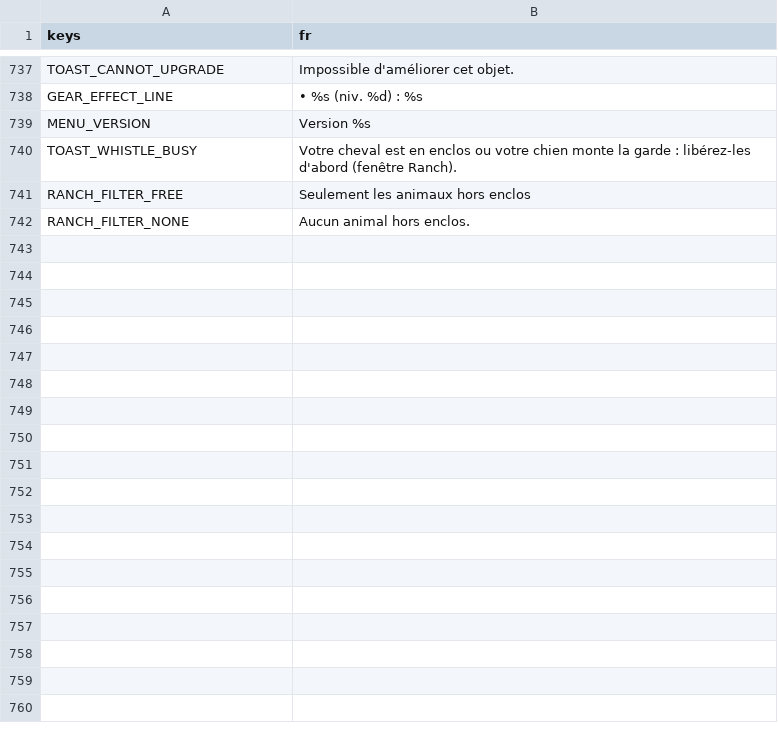
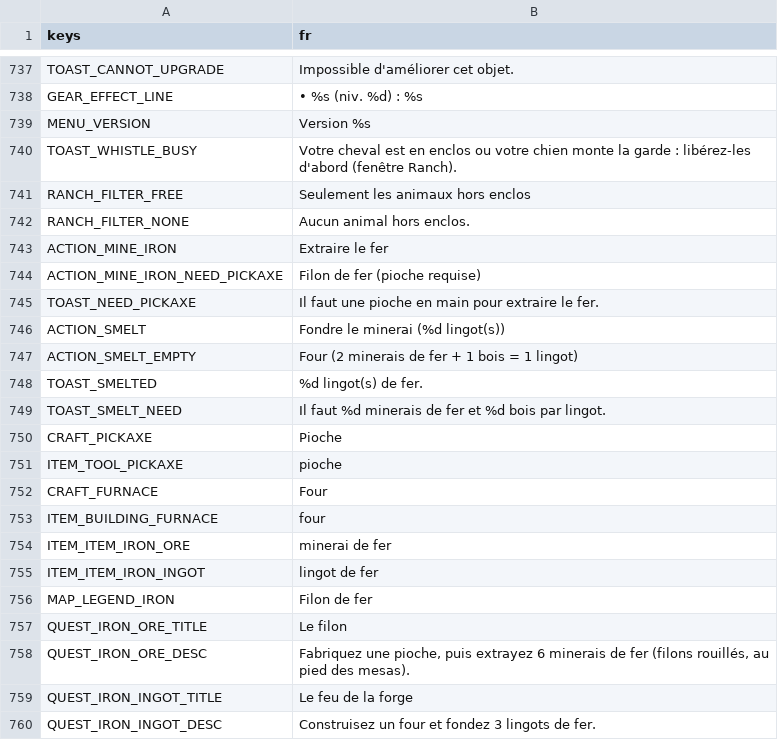
Before and after one commit to CharlieG42/ZimutAdventure, a CSV file: locales/translations.fr.csv, drawn as a sheet; only a part is shown, gaps mark what is left out.

```diff
--- a/locales/translations.fr.csv
+++ b/locales/translations.fr.csv
@@ -742 +742,19 @@ RANCH_FILTER_FREE,Seulement les animaux hors enclos
 RANCH_FILTER_NONE,Aucun animal hors enclos.
+ACTION_MINE_IRON,Extraire le fer
+ACTION_MINE_IRON_NEED_PICKAXE,Filon de fer (pioche requise)
+TOAST_NEED_PICKAXE,Il faut une pioche en main pour extraire le fer.
+ACTION_SMELT,Fondre le minerai (%d lingot(s))
+ACTION_SMELT_EMPTY,Four (2 minerais de fer + 1 bois = 1 lingot)
+TOAST_SMELTED,%d lingot(s) de fer.
+TOAST_SMELT_NEED,Il faut %d minerais de fer et %d bois par lingot.
+CRAFT_PICKAXE,Pioche
+ITEM_TOOL_PICKAXE,pioche
+CRAFT_FURNACE,Four
+ITEM_BUILDING_FURNACE,four
+ITEM_ITEM_IRON_ORE,minerai de fer
+ITEM_ITEM_IRON_INGOT,lingot de fer
+MAP_LEGEND_IRON,Filon de fer
+QUEST_IRON_ORE_TITLE,Le filon
+QUEST_IRON_ORE_DESC,"Fabriquez une pioche, puis extrayez 6 minerais de fer (filons rouillés, au pied des mesas)."
+QUEST_IRON_INGOT_TITLE,Le feu de la forge
+QUEST_IRON_INGOT_DESC,Construisez un four et fondez 3 lingots de fer.
```
Also changed, not shown: locales/translations.en.csv, 23 other files.
